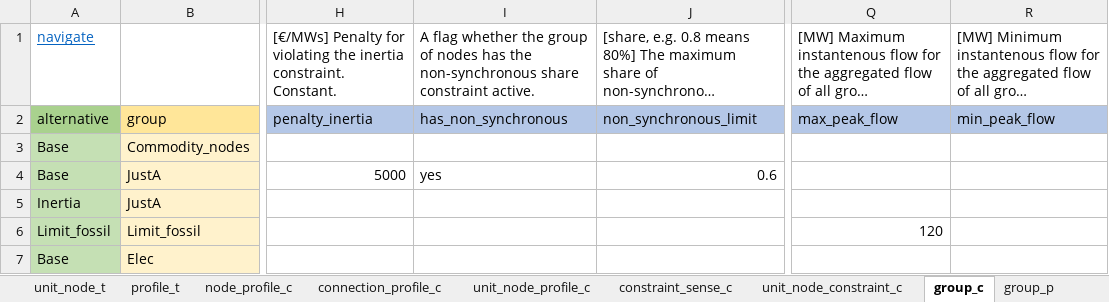
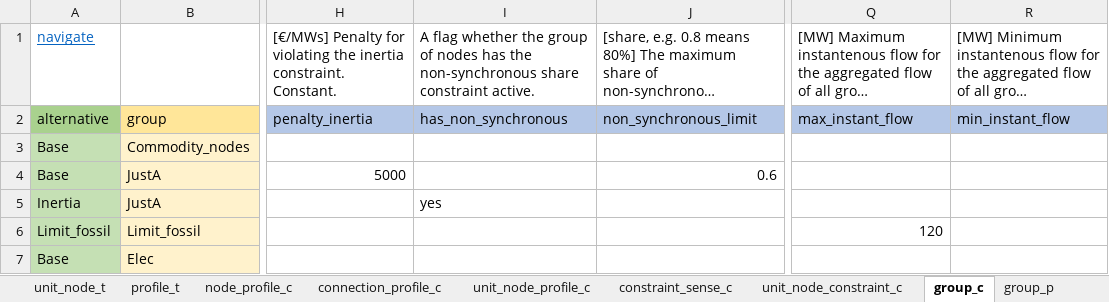
Before and after one commit to irena-flextool/flextool, an Excel workbook: FlexTool3_import_template.xlsx, sheet group_c, drawn as a sheet; only a part is shown, gaps mark what is left out; long unchanged cells end in …; values as stored, in another font and other column widths than the file's, no borders; the diff names each change by its address in the sheet, - before the commit and + after, or states it on an @@ line.

```diff
--- a/FlexTool3_import_template.xlsx (sheet group_c)
+++ b/FlexTool3_import_template.xlsx (sheet group_c)
-Q2: max_peak_flow
+Q2: max_instant_flow
-R2: min_peak_flow
+R2: min_instant_flow
-I4: yes
+I4: (empty)
-I5: (empty)
+I5: yes
```
Also changed, not shown: sheet group_p, 5 other files.
